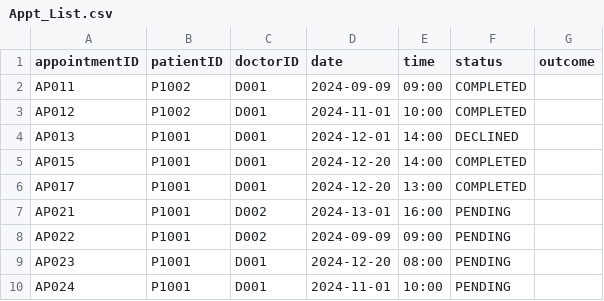
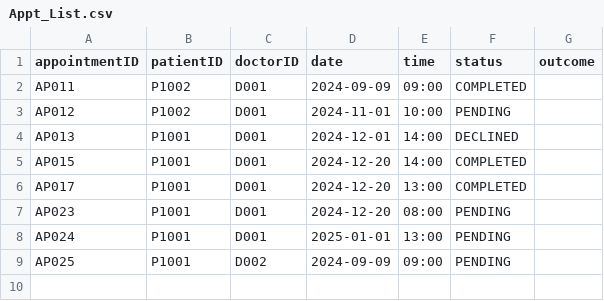
Before and after one commit to kritp03/SC2002-HMS-Group3, a CSV file: HMS/data/Appt_List.csv, drawn as a sheet.

```diff
--- a/HMS/data/Appt_List.csv
+++ b/HMS/data/Appt_List.csv
@@ -2,3 +2,3 @@
 AP011,P1002,D001,2024-09-09,09:00,COMPLETED,
-AP012,P1002,D001,2024-11-01,10:00,COMPLETED,
+AP012,P1002,D001,2024-11-01,10:00,PENDING,
 AP013,P1001,D001,2024-12-01,14:00,DECLINED,
@@ -6,5 +6,4 @@ AP015,P1001,D001,2024-12-20,14:00,COMPLETED,
 AP017,P1001,D001,2024-12-20,13:00,COMPLETED,
-AP021,P1001,D002,2024-13-01,16:00,PENDING,
-AP022,P1001,D002,2024-09-09,09:00,PENDING,
 AP023,P1001,D001,2024-12-20,08:00,PENDING,
-AP024,P1001,D001,2024-11-01,10:00,PENDING,
+AP024,P1001,D001,2025-01-01,13:00,PENDING,
+AP025,P1001,D002,2024-09-09,09:00,PENDING,
```
Also changed, not shown: HMS/data/Appt_Outcome.csv, HMS/data/Availability_List.csv, 8 other files.
